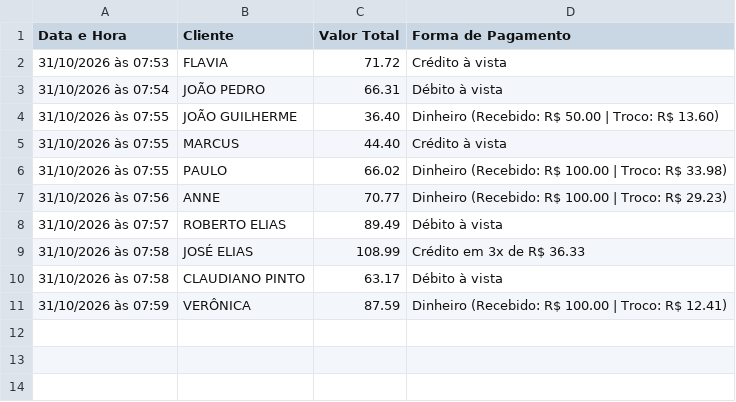
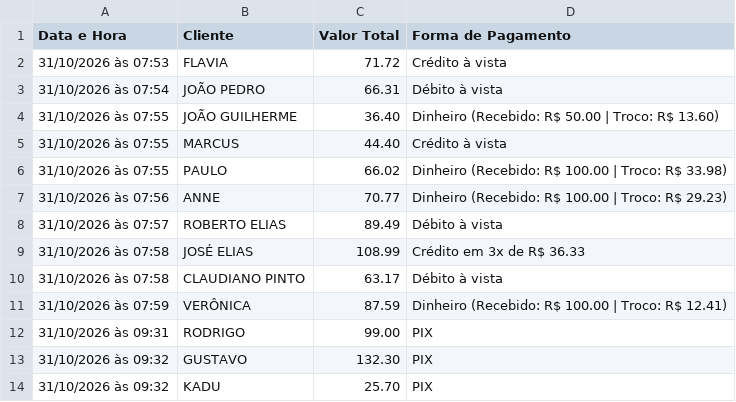
Before and after one commit to mv-teixeira/tenda_frutas, a CSV file: vendas_31_10_2026.csv, drawn as a sheet.

Commit message:
Atualização: adição das vendas do dia 31/10/2026.

```diff
--- a/vendas_31_10_2026.csv
+++ b/vendas_31_10_2026.csv
@@ -11 +11,4 @@ Data e Hora,Cliente,Valor Total,Forma de Pagamento
 31/10/2026 às 07:59,VERÔNICA,87.59,Dinheiro (Recebido: R$ 100.00 | Troco: R$ 12.41)
+31/10/2026 às 09:31,RODRIGO,99.00,PIX
+31/10/2026 às 09:32,GUSTAVO,132.30,PIX
+31/10/2026 às 09:32,KADU,25.70,PIX
```
